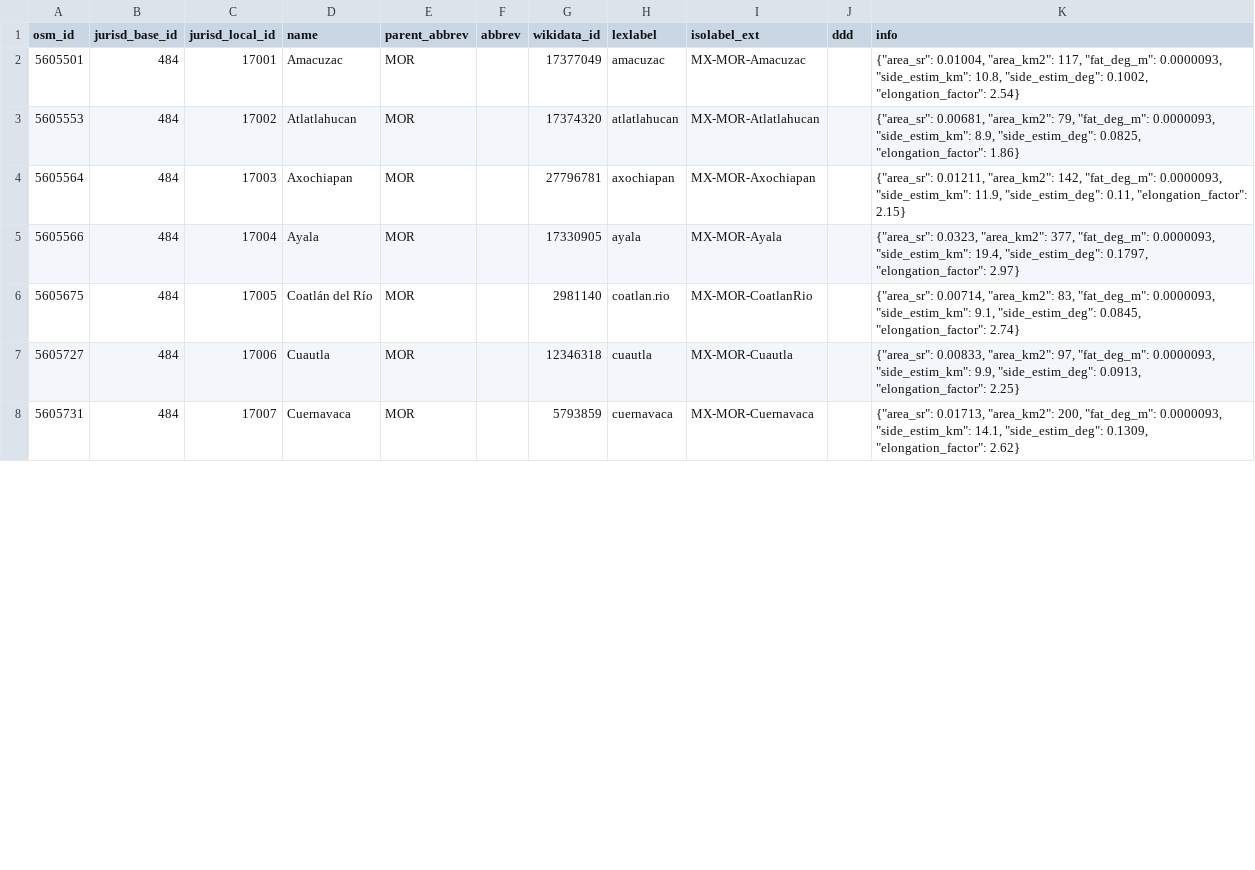
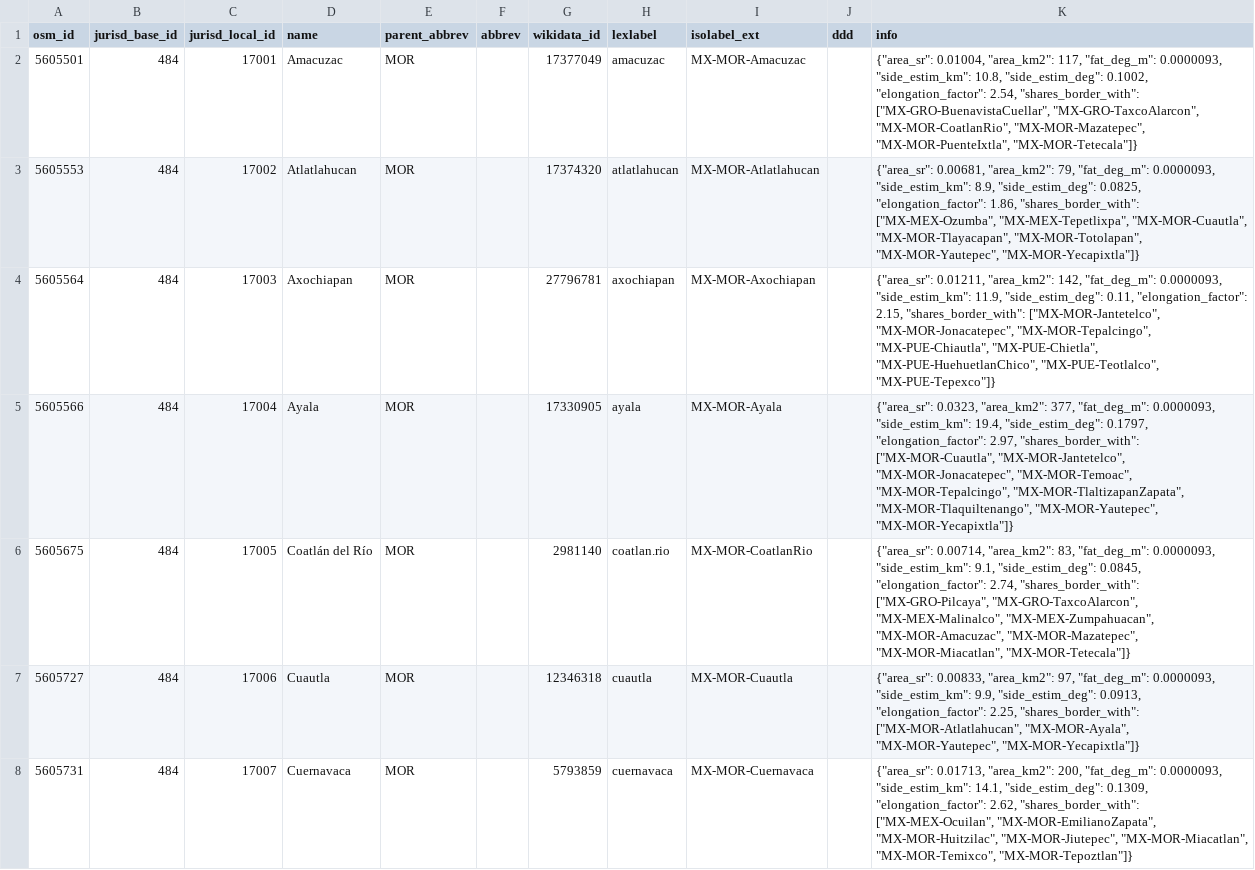
Before and after one commit to digital-guard/preserv-MX, a CSV file: data/MOR/jurisdictionLevel6.csv, drawn as a sheet; only a part is shown; the diff covers the shown part only.

Commit message:
Update jurisd.

```diff
--- a/data/MOR/jurisdictionLevel6.csv
+++ b/data/MOR/jurisdictionLevel6.csv
@@ -1,8 +1,8 @@
 osm_id,jurisd_base_id,jurisd_local_id,name,parent_abbrev,abbrev,wikidata_id,lexlabel,isolabel_ext,ddd,info
-5605501,484,17001,Amacuzac,MOR,,17377049,amacuzac,MX-MOR-Amacuzac,,"{""area_sr"": 0.01004, ""area_km2"": 117, ""fat_deg_m"": 0.0000093, ""side_estim_km"": 10.8, ""side_estim_deg"": 0.1002, ""elongation_factor"": 2.54}"
-5605553,484,17002,Atlatlahucan,MOR,,17374320,atlatlahucan,MX-MOR-Atlatlahucan,,"{""area_sr"": 0.00681, ""area_km2"": 79, ""fat_deg_m"": 0.0000093, ""side_estim_km"": 8.9, ""side_estim_deg"": 0.0825, ""elongation_factor"": 1.86}"
-5605564,484,17003,Axochiapan,MOR,,27796781,axochiapan,MX-MOR-Axochiapan,,"{""area_sr"": 0.01211, ""area_km2"": 142, ""fat_deg_m"": 0.0000093, ""side_estim_km"": 11.9, ""side_estim_deg"": 0.11, ""elongation_factor"": 2.15}"
-5605566,484,17004,Ayala,MOR,,17330905,ayala,MX-MOR-Ayala,,"{""area_sr"": 0.0323, ""area_km2"": 377, ""fat_deg_m"": 0.0000093, ""side_estim_km"": 19.4, ""side_estim_deg"": 0.1797, ""elongation_factor"": 2.97}"
-5605675,484,17005,"Coatlán del Río",MOR,,2981140,coatlan.rio,MX-MOR-CoatlanRio,,"{""area_sr"": 0.00714, ""area_km2"": 83, ""fat_deg_m"": 0.0000093, ""side_estim_km"": 9.1, ""side_estim_deg"": 0.0845, ""elongation_factor"": 2.74}"
-5605727,484,17006,Cuautla,MOR,,12346318,cuautla,MX-MOR-Cuautla,,"{""area_sr"": 0.00833, ""area_km2"": 97, ""fat_deg_m"": 0.0000093, ""side_estim_km"": 9.9, ""side_estim_deg"": 0.0913, ""elongation_factor"": 2.25}"
-5605731,484,17007,Cuernavaca,MOR,,5793859,cuernavaca,MX-MOR-Cuernavaca,,"{""area_sr"": 0.01713, ""area_km2"": 200, ""fat_deg_m"": 0.0000093, ""side_estim_km"": 14.1, ""side_estim_deg"": 0.1309, ""elongation_factor"": 2.62}"
+5605501,484,17001,Amacuzac,MOR,,17377049,amacuzac,MX-MOR-Amacuzac,,"{""area_sr"": 0.01004, ""area_km2"": 117, ""fat_deg_m"": 0.0000093, ""side_estim_km"": 10.8, ""side_estim_deg"": 0.1002, ""elongation_factor"": 2.54, ""shares_border_with"": [""MX-GRO-BuenavistaCuellar"", ""MX-GRO-TaxcoAlarcon"", ""MX-MOR-CoatlanRio"", ""MX-MOR-Mazatepec"", ""MX-MOR-PuenteIxtla"", ""MX-MOR-Tetecala""]}"
+5605553,484,17002,Atlatlahucan,MOR,,17374320,atlatlahucan,MX-MOR-Atlatlahucan,,"{""area_sr"": 0.00681, ""area_km2"": 79, ""fat_deg_m"": 0.0000093, ""side_estim_km"": 8.9, ""side_estim_deg"": 0.0825, ""elongation_factor"": 1.86, ""shares_border_with"": [""MX-MEX-Ozumba"", ""MX-MEX-Tepetlixpa"", ""MX-MOR-Cuautla"", ""MX-MOR-Tlayacapan"", ""MX-MOR-Totolapan"", ""MX-MOR-Yautepec"", ""MX-MOR-Yecapixtla""]}"
+5605564,484,17003,Axochiapan,MOR,,27796781,axochiapan,MX-MOR-Axochiapan,,"{""area_sr"": 0.01211, ""area_km2"": 142, ""fat_deg_m"": 0.0000093, ""side_estim_km"": 11.9, ""side_estim_deg"": 0.11, ""elongation_factor"": 2.15, ""shares_border_with"": [""MX-MOR-Jantetelco"", ""MX-MOR-Jonacatepec"", ""MX-MOR-Tepalcingo"", ""MX-PUE-Chiautla"", ""MX-PUE-Chietla"", ""MX-PUE-HuehuetlanChico"", ""MX-PUE-Teotlalco"", ""MX-PUE-Tepexco""]}"
+5605566,484,17004,Ayala,MOR,,17330905,ayala,MX-MOR-Ayala,,"{""area_sr"": 0.0323, ""area_km2"": 377, ""fat_deg_m"": 0.0000093, ""side_estim_km"": 19.4, ""side_estim_deg"": 0.1797, ""elongation_factor"": 2.97, ""shares_border_with"": [""MX-MOR-Cuautla"", ""MX-MOR-Jantetelco"", ""MX-MOR-Jonacatepec"", ""MX-MOR-Temoac"", ""MX-MOR-Tepalcingo"", ""MX-MOR-TlaltizapanZapata"", ""MX-MOR-Tlaquiltenango"", ""MX-MOR-Yautepec"", ""MX-MOR-Yecapixtla""]}"
+5605675,484,17005,"Coatlán del Río",MOR,,2981140,coatlan.rio,MX-MOR-CoatlanRio,,"{""area_sr"": 0.00714, ""area_km2"": 83, ""fat_deg_m"": 0.0000093, ""side_estim_km"": 9.1, ""side_estim_deg"": 0.0845, ""elongation_factor"": 2.74, ""shares_border_with"": [""MX-GRO-Pilcaya"", ""MX-GRO-TaxcoAlarcon"", ""MX-MEX-Malinalco"", ""MX-MEX-Zumpahuacan"", ""MX-MOR-Amacuzac"", ""MX-MOR-Mazatepec"", ""MX-MOR-Miacatlan"", ""MX-MOR-Tetecala""]}"
+5605727,484,17006,Cuautla,MOR,,12346318,cuautla,MX-MOR-Cuautla,,"{""area_sr"": 0.00833, ""area_km2"": 97, ""fat_deg_m"": 0.0000093, ""side_estim_km"": 9.9, ""side_estim_deg"": 0.0913, ""elongation_factor"": 2.25, ""shares_border_with"": [""MX-MOR-Atlatlahucan"", ""MX-MOR-Ayala"", ""MX-MOR-Yautepec"", ""MX-MOR-Yecapixtla""]}"
+5605731,484,17007,Cuernavaca,MOR,,5793859,cuernavaca,MX-MOR-Cuernavaca,,"{""area_sr"": 0.01713, ""area_km2"": 200, ""fat_deg_m"": 0.0000093, ""side_estim_km"": 14.1, ""side_estim_deg"": 0.1309, ""elongation_factor"": 2.62, ""shares_border_with"": [""MX-MEX-Ocuilan"", ""MX-MOR-EmilianoZapata"", ""MX-MOR-Huitzilac"", ""MX-MOR-Jiutepec"", ""MX-MOR-Miacatlan"", ""MX-MOR-Temixco"", ""MX-MOR-Tepoztlan""]}"
```
Also changed, not shown: 27 edited cells elsewhere in this file, data/AGU/jurisdictionLevel6.csv, data/NAY/jurisdictionLevel6.csv, 28 other files.
